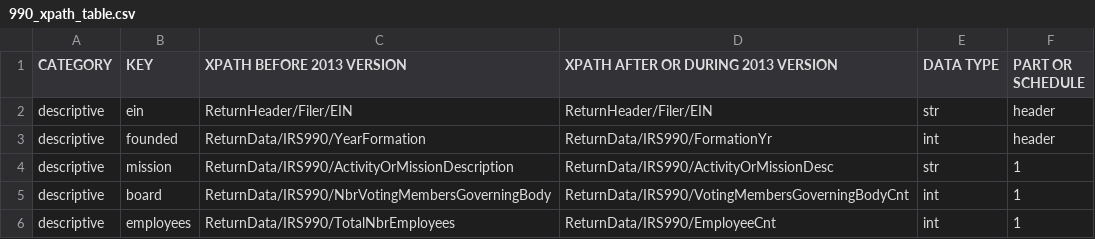
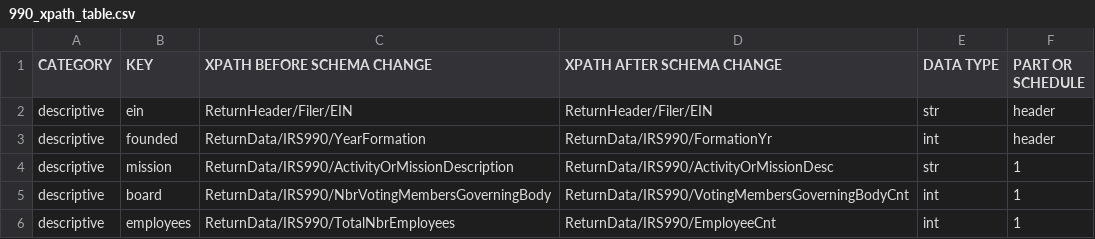
Before and after one commit to zebengberg/990-NN, a CSV file: 990_xpath_table.csv, drawn as a sheet; only a part is shown.

```diff
--- a/990_xpath_table.csv
+++ b/990_xpath_table.csv
@@ -1,2 +1,2 @@
-CATEGORY,KEY,XPATH BEFORE 2013 VERSION,XPATH AFTER OR DURING 2013 VERSION,DATA TYPE,PART OR SCHEDULE
+CATEGORY,KEY,XPATH BEFORE SCHEMA CHANGE,XPATH AFTER SCHEMA CHANGE,DATA TYPE,PART OR SCHEDULE
 descriptive,ein,ReturnHeader/Filer/EIN,ReturnHeader/Filer/EIN,str,header
```
Also changed, not shown: 5 other files.
